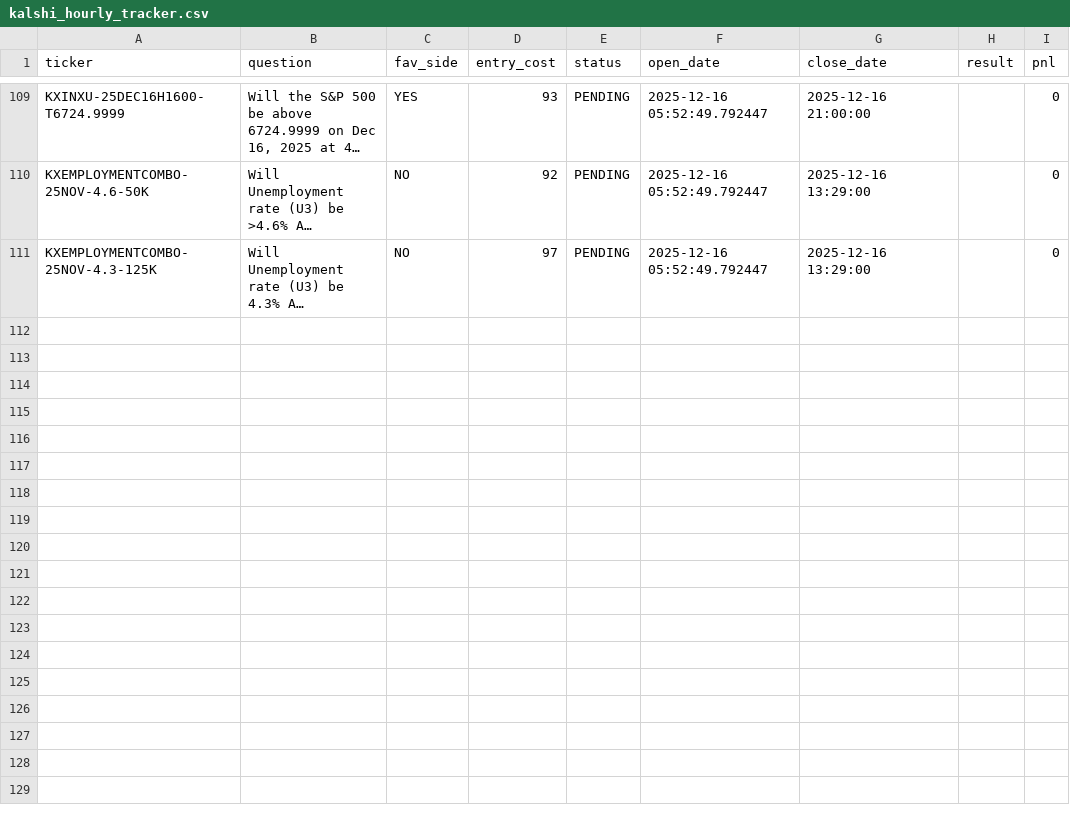
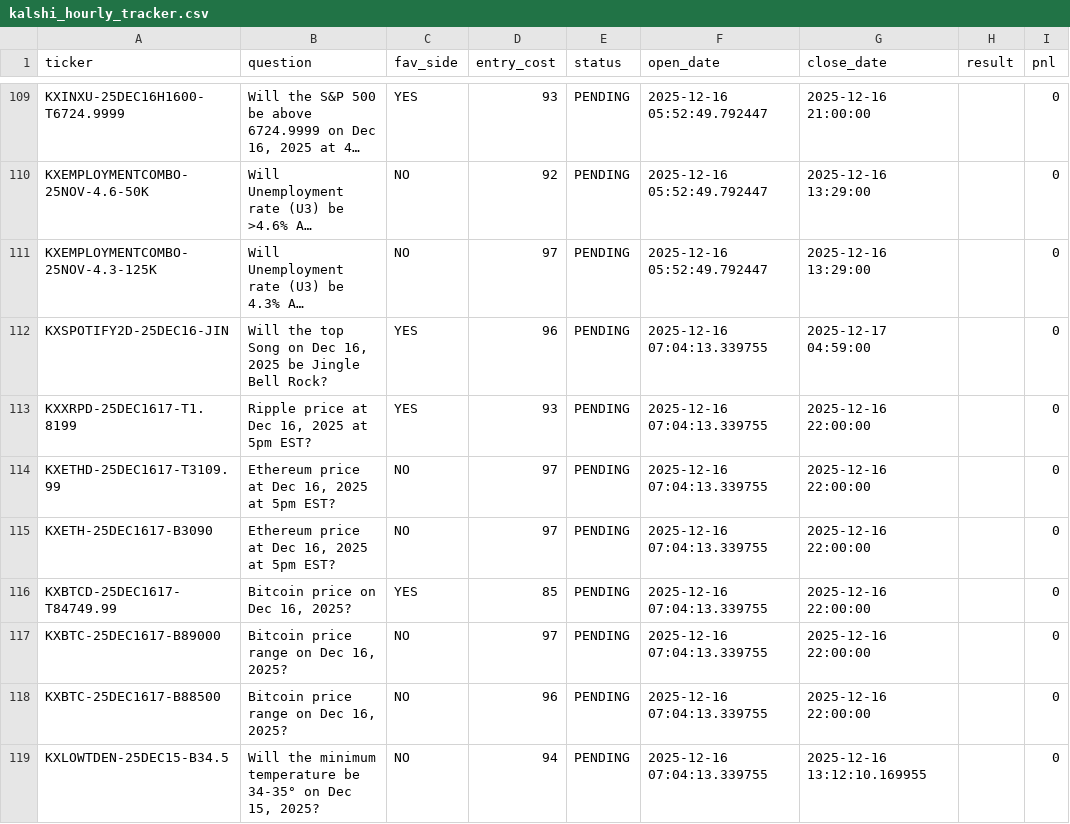
Before and after one commit to brendendkienholz/tracker, a CSV file: kalshi_hourly_tracker.csv, drawn as a sheet; only a part is shown, gaps mark what is left out; long unchanged cells end in …; the diff names each change by its address in the sheet, - before the commit and + after, or states it on an @@ line.

Commit message:
Update Market Data [skip ci]

```diff
--- a/kalshi_hourly_tracker.csv
+++ b/kalshi_hourly_tracker.csv
+row 112: KXSPOTIFY2D-25DEC16-JIN | Will the top Song on Dec 16, 2025 be Jingle Bell Rock? | YES | 96 | PENDING | 2025-12-16 07:04:13.339755 | 2025-12-17 04:59:00 |  | 0
+row 113: KXXRPD-25DEC1617-T1.8199 | Ripple price at Dec 16, 2025 at 5pm EST? | YES | 93 | PENDING | 2025-12-16 07:04:13.339755 | 2025-12-16 22:00:00 |  | 0
+row 114: KXETHD-25DEC1617-T3109.99 | Ethereum price at Dec 16, 2025 at 5pm EST? | NO | 97 | PENDING | 2025-12-16 07:04:13.339755 | 2025-12-16 22:00:00 |  | 0
+row 115: KXETH-25DEC1617-B3090 | Ethereum price at Dec 16, 2025 at 5pm EST? | NO | 97 | PENDING | 2025-12-16 07:04:13.339755 | 2025-12-16 22:00:00 |  | 0
+row 116: KXBTCD-25DEC1617-T84749.99 | Bitcoin price on Dec 16, 2025? | YES | 85 | PENDING | 2025-12-16 07:04:13.339755 | 2025-12-16 22:00:00 |  | 0
+row 117: KXBTC-25DEC1617-B89000 | Bitcoin price range on Dec 16, 2025? | NO | 97 | PENDING | 2025-12-16 07:04:13.339755 | 2025-12-16 22:00:00 |  | 0
+row 118: KXBTC-25DEC1617-B88500 | Bitcoin price range on Dec 16, 2025? | NO | 96 | PENDING | 2025-12-16 07:04:13.339755 | 2025-12-16 22:00:00 |  | 0
+row 119: KXLOWTDEN-25DEC15-B34.5 | Will the minimum temperature be 34-35° on Dec 15, 2025? | NO | 94 | PENDING | 2025-12-16 07:04:13.339755 | 2025-12-16 13:12:10.169955 |  | 0
```
